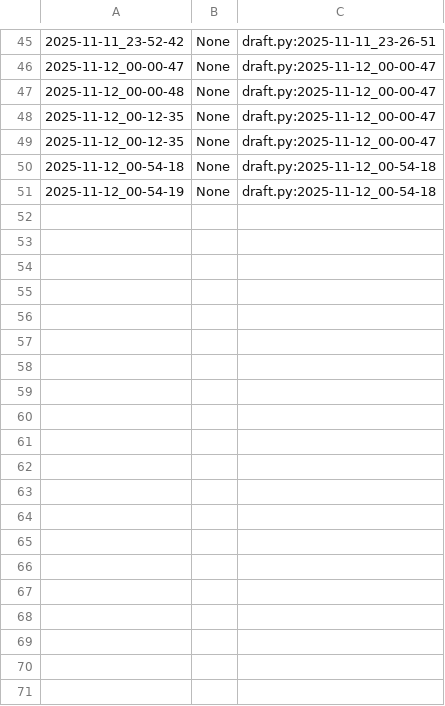
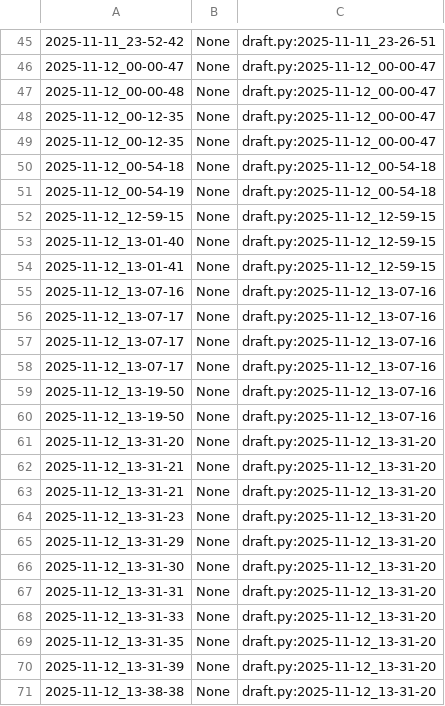
Before and after one commit to qxcode-course/poo-dd-cd-bloco-c-tikodd, a CSV file: myrep/.tko/track/poo@lapiseira/track.csv, drawn as a sheet; only a part is shown, gaps mark what is left out; the diff covers the shown part only.

Commit message:
2h fazendo atividade lapiseira

```diff
--- a/myrep/.tko/track/poo@lapiseira/track.csv
+++ b/myrep/.tko/track/poo@lapiseira/track.csv
@@ -51 +51,21 @@
 2025-11-12_00-54-19,None,draft.py:2025-11-12_00-54-18
+2025-11-12_12-59-15,None,draft.py:2025-11-12_12-59-15
+2025-11-12_13-01-40,None,draft.py:2025-11-12_12-59-15
+2025-11-12_13-01-41,None,draft.py:2025-11-12_12-59-15
+2025-11-12_13-07-16,None,draft.py:2025-11-12_13-07-16
+2025-11-12_13-07-17,None,draft.py:2025-11-12_13-07-16
+2025-11-12_13-07-17,None,draft.py:2025-11-12_13-07-16
+2025-11-12_13-07-17,None,draft.py:2025-11-12_13-07-16
+2025-11-12_13-19-50,None,draft.py:2025-11-12_13-07-16
+2025-11-12_13-19-50,None,draft.py:2025-11-12_13-07-16
+2025-11-12_13-31-20,None,draft.py:2025-11-12_13-31-20
+2025-11-12_13-31-21,None,draft.py:2025-11-12_13-31-20
+2025-11-12_13-31-21,None,draft.py:2025-11-12_13-31-20
+2025-11-12_13-31-23,None,draft.py:2025-11-12_13-31-20
+2025-11-12_13-31-29,None,draft.py:2025-11-12_13-31-20
+2025-11-12_13-31-30,None,draft.py:2025-11-12_13-31-20
+2025-11-12_13-31-31,None,draft.py:2025-11-12_13-31-20
+2025-11-12_13-31-33,None,draft.py:2025-11-12_13-31-20
+2025-11-12_13-31-35,None,draft.py:2025-11-12_13-31-20
+2025-11-12_13-31-39,None,draft.py:2025-11-12_13-31-20
+2025-11-12_13-38-38,None,draft.py:2025-11-12_13-31-20
```
Also changed, not shown: 12 added rows elsewhere in this file, 5 other files.
